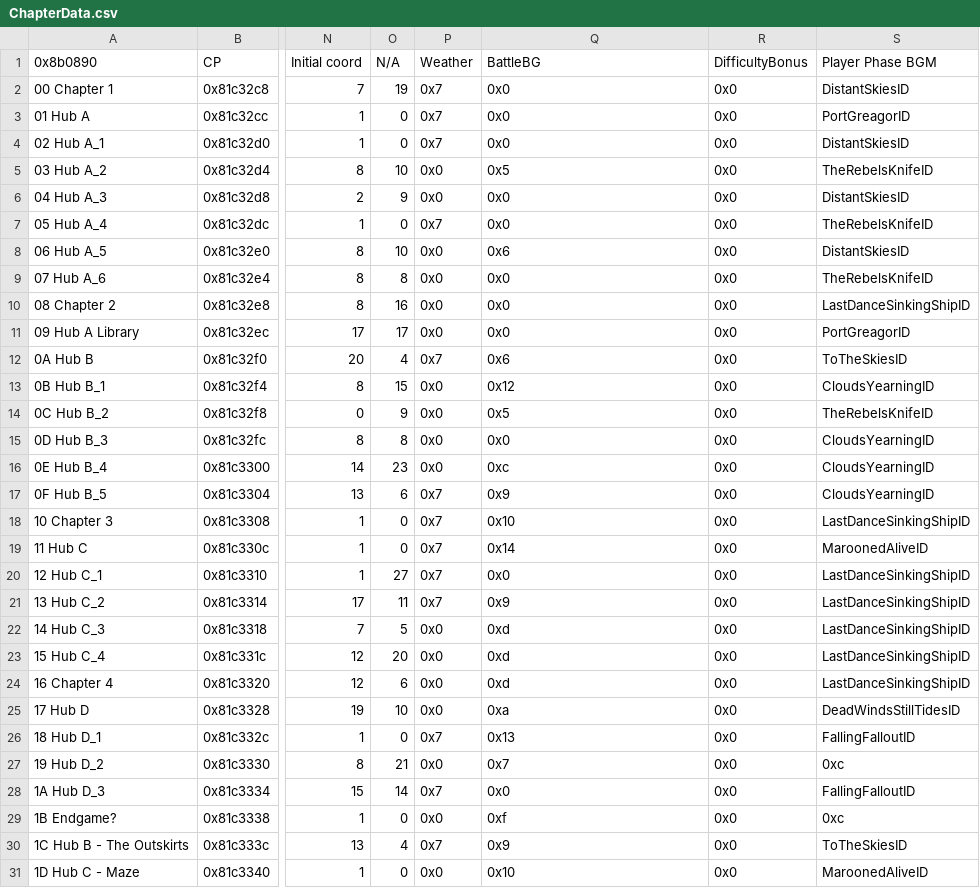
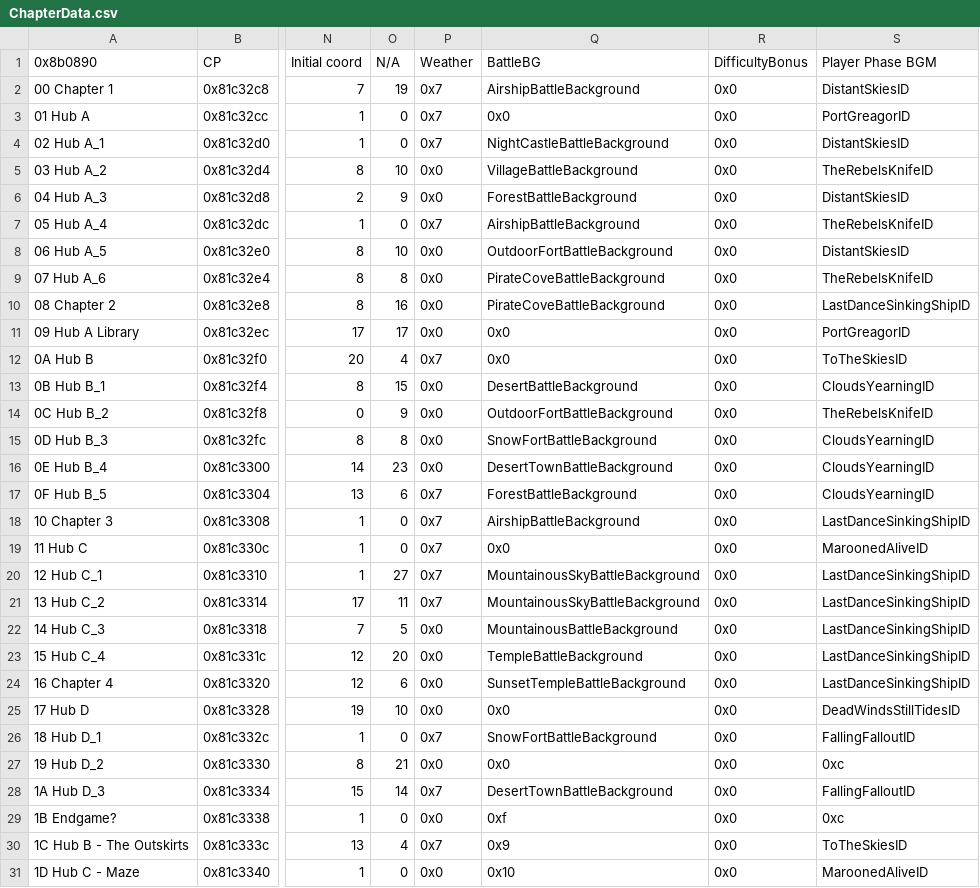
Before and after one commit to legendofloog/Pirate-Project, a CSV file: Tables/NightmareModules/ChapterData/ChapterData.csv, drawn as a sheet; only a part is shown, gaps mark what is left out; the diff names each change by its address in the sheet, - before the commit and + after, or states it on an @@ line.

Commit message:
some background setup, fixes to Hub A/B not ending

```diff
--- a/Tables/NightmareModules/ChapterData/ChapterData.csv
+++ b/Tables/NightmareModules/ChapterData/ChapterData.csv
-Q2: 0x0
+Q2: AirshipBattleBackground
-Q4: 0x0
+Q4: NightCastleBattleBackground
-Q5: 0x5
+Q5: VillageBattleBackground
-Q6: 0x0
+Q6: ForestBattleBackground
-Q7: 0x0
+Q7: AirshipBattleBackground
-Q8: 0x6
+Q8: OutdoorFortBattleBackground
-Q9:Q10: 0x0
+Q9:Q10: PirateCoveBattleBackground
-Q12: 0x6
+Q12: 0x0
-Q13: 0x12
+Q13: DesertBattleBackground
-Q14: 0x5
+Q14: OutdoorFortBattleBackground
-Q15: 0x0
+Q15: SnowFortBattleBackground
-Q16: 0xc
+Q16: DesertTownBattleBackground
-Q17: 0x9
+Q17: ForestBattleBackground
-Q18: 0x10
+Q18: AirshipBattleBackground
-Q19: 0x14
+Q19: 0x0
-Q20: 0x0
+Q20: MountainousSkyBattleBackground
-Q21: 0x9
+Q21: MountainousSkyBattleBackground
-Q22: 0xd
+Q22: MountainousBattleBackground
-Q23: 0xd
+Q23: TempleBattleBackground
-Q24: 0xd
+Q24: SunsetTempleBattleBackground
-Q25: 0xa
+Q25: 0x0
-Q26: 0x13
+Q26: SnowFortBattleBackground
-Q27: 0x7
+Q27: 0x0
-Q28: 0x0
+Q28: DesertTownBattleBackground
```
Also changed, not shown: 19 other files.
